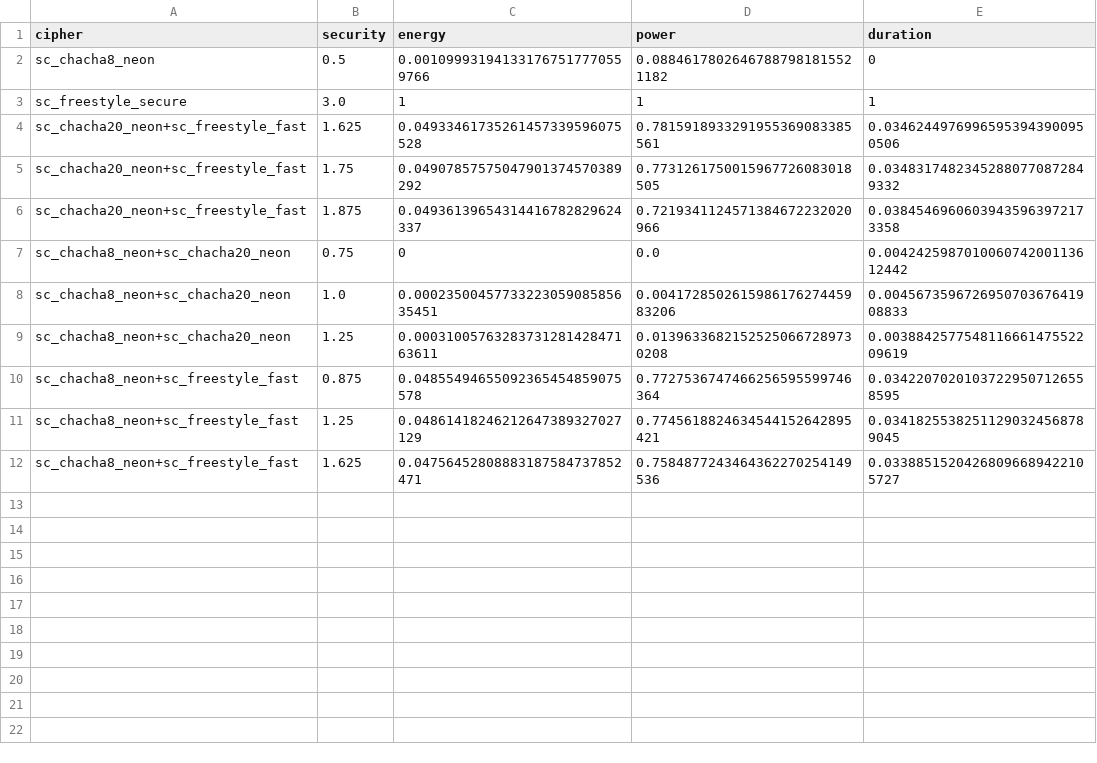
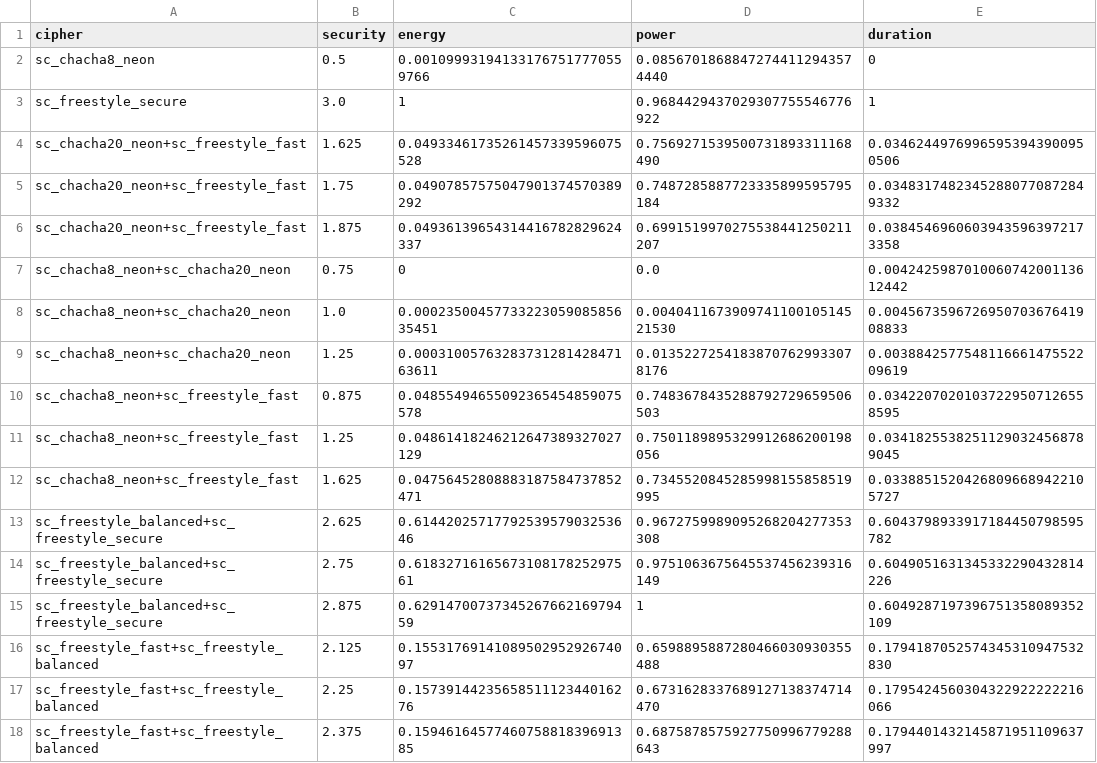
Before and after one commit to Xunnamius/buselfs-experiments, a CSV file: results/2019/2019-08-10--120209--ratios/swap-2019-write-swapStrategy=swap_mirrored!swap_disabled.csv, drawn as a sheet.

```diff
--- a/results/2019/2019-08-10--120209--ratios/swap-2019-write-swapStrategy=swap_mirrored!swap_disabled.csv
+++ b/results/2019/2019-08-10--120209--ratios/swap-2019-write-swapStrategy=swap_mirrored!swap_disabled.csv
@@ -1,12 +1,18 @@
 cipher,security,energy,power,duration
-sc_chacha8_neon,0.5,0.001099931941331767517770559766,0.08846178026467887981815521182,0
-sc_freestyle_secure,3.0,1,1,1
-sc_chacha20_neon+sc_freestyle_fast,1.625,0.04933461735261457339596075528,0.7815918933291955369083385561,0.03462449769965953943900950506
-sc_chacha20_neon+sc_freestyle_fast,1.75,0.04907857575047901374570389292,0.7731261750015967726083018505,0.03483174823452880770872849332
-sc_chacha20_neon+sc_freestyle_fast,1.875,0.04936139654314416782829624337,0.7219341124571384672232020966,0.03845469606039435963972173358
+sc_chacha8_neon,0.5,0.001099931941331767517770559766,0.08567018688472744112943574440,0
+sc_freestyle_secure,3.0,1,0.9684429437029307755546776922,1
+sc_chacha20_neon+sc_freestyle_fast,1.625,0.04933461735261457339596075528,0.7569271539500731893311168490,0.03462449769965953943900950506
+sc_chacha20_neon+sc_freestyle_fast,1.75,0.04907857575047901374570389292,0.7487285887723335899595795184,0.03483174823452880770872849332
+sc_chacha20_neon+sc_freestyle_fast,1.875,0.04936139654314416782829624337,0.6991519970275538441250211207,0.03845469606039435963972173358
 sc_chacha8_neon+sc_chacha20_neon,0.75,0,0.0,0.004242598701006074200113612442
-sc_chacha8_neon+sc_chacha20_neon,1.0,0.0002350045773322305908585635451,0.004172850261598617627445983206,0.004567359672695070367641908833
-sc_chacha8_neon+sc_chacha20_neon,1.25,0.0003100576328373128142847163611,0.01396336821525250667289730208,0.003884257754811666147552209619
-sc_chacha8_neon+sc_freestyle_fast,0.875,0.04855494655092365454859075578,0.7727536747466256595599746364,0.03422070201037229507126558595
-sc_chacha8_neon+sc_freestyle_fast,1.25,0.04861418246212647389327027129,0.7745618824634544152642895421,0.03418255382511290324568789045
-sc_chacha8_neon+sc_freestyle_fast,1.625,0.04756452808883187584737852471,0.7584877243464362270254149536,0.03388515204268096689422105727
+sc_chacha8_neon+sc_chacha20_neon,1.0,0.0002350045773322305908585635451,0.004041167390974110010514521530,0.004567359672695070367641908833
+sc_chacha8_neon+sc_chacha20_neon,1.25,0.0003100576328373128142847163611,0.01352272541838707629933078176,0.003884257754811666147552209619
+sc_chacha8_neon+sc_freestyle_fast,0.875,0.04855494655092365454859075578,0.7483678435288792729659506503,0.03422070201037229507126558595
+sc_chacha8_neon+sc_freestyle_fast,1.25,0.04861418246212647389327027129,0.7501189895329912686200198056,0.03418255382511290324568789045
+sc_chacha8_neon+sc_freestyle_fast,1.625,0.04756452808883187584737852471,0.7345520845285998155858519995,0.03388515204268096689422105727
+sc_freestyle_balanced+sc_freestyle_secure,2.625,0.6144202571779253957903253646,0.9672759989095268204277353308,0.6043798933917184450798595782
+sc_freestyle_balanced+sc_freestyle_secure,2.75,0.6183271616567310817825297561,0.9751063675645537456239316149,0.6049051631345332290432814226
+sc_freestyle_balanced+sc_freestyle_secure,2.875,0.6291470073734526766216979459,1,0.6049287197396751358089352109
+sc_freestyle_fast+sc_freestyle_balanced,2.125,0.1553176914108950295292674097,0.6598895887280466030930355488,0.1794187052574345310947532830
+sc_freestyle_fast+sc_freestyle_balanced,2.25,0.1573914423565851112344016276,0.6731628337689127138374714470,0.1795424560304322922222216066
+sc_freestyle_fast+sc_freestyle_balanced,2.375,0.1594616457746075881839691385,0.6875878575927750996779288643,0.1794401432145871951109637997
```
Also changed, not shown: results/2019/2019-08-10--120209--ratios/swap-2019-read-swapStrategy=swap_0_forward!swap_disabled.csv, results/2019/2019-08-10--120209--ratios/swap-2019-read-swapStrategy=swap_mirrored!swap_disabled.csv, 9 other files.
